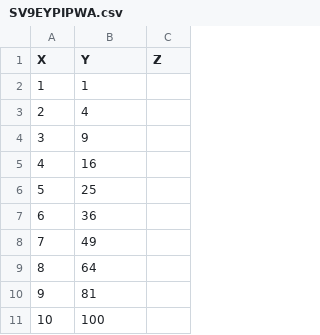
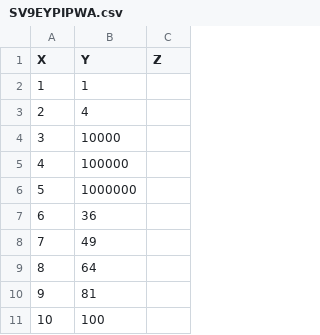
Before and after one commit to FrancoBarppG/EasyML, a CSV file: database/csv_files/SV9EYPIPWA.csv, drawn as a sheet; only a part is shown.

```diff
--- a/database/csv_files/SV9EYPIPWA.csv
+++ b/database/csv_files/SV9EYPIPWA.csv
@@ -3,5 +3,5 @@ X,Y,Z
 2,4,
-3,9,
-4,16,
-5,25,
+3,10000,
+4,100000,
+5,1000000,
 6,36,
```
Also changed, not shown: database/csv_files/jcRYuq0wnx.csv, 3 other files.
